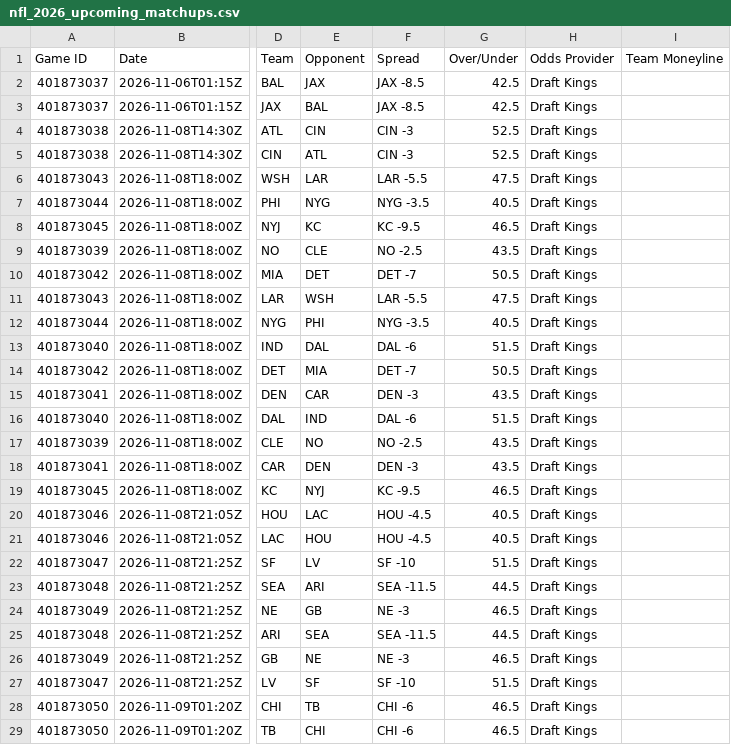
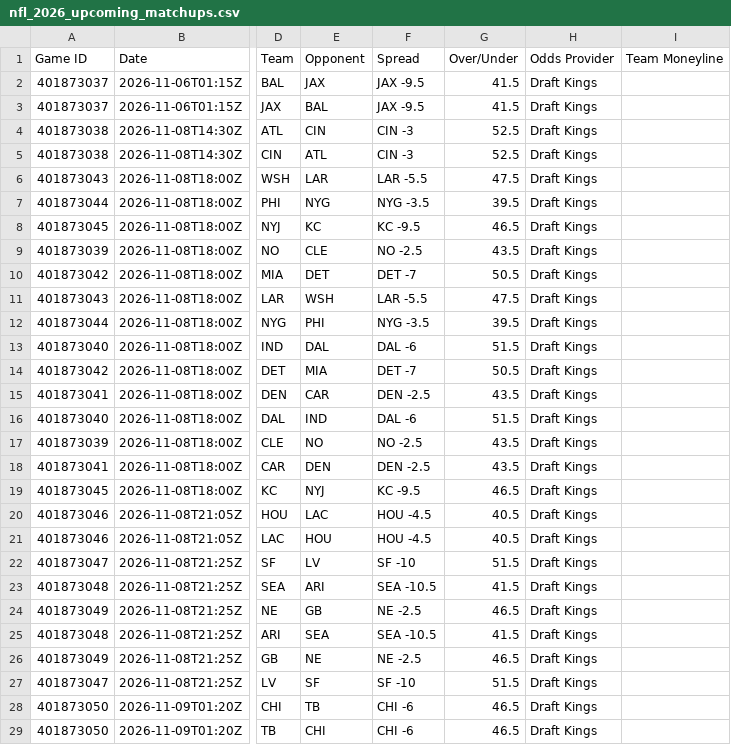
Before and after one commit to HitByOne/nlfdashboard, a CSV file: site/data/nfl_2026_upcoming_matchups.csv, drawn as a sheet; only a part is shown, gaps mark what is left out; the diff covers the shown part only; the diff names each change by its address in the sheet, - before the commit and + after, or states it on an @@ line.

```diff
--- a/site/data/nfl_2026_upcoming_matchups.csv
+++ b/site/data/nfl_2026_upcoming_matchups.csv
-F2:F3 (Spread): JAX -8.5
+F2:F3 (Spread): JAX -9.5
-G2:G3 (Over/Under): 42.5
+G2:G3 (Over/Under): 41.5
-G7 (Over/Under): 40.5
+G7 (Over/Under): 39.5
-G12 (Over/Under): 40.5
+G12 (Over/Under): 39.5
-F15 (Spread): DEN -3
+F15 (Spread): DEN -2.5
-F18 (Spread): DEN -3
+F18 (Spread): DEN -2.5
-F23 (Spread): SEA -11.5
+F23 (Spread): SEA -10.5
-G23 (Over/Under): 44.5
+G23 (Over/Under): 41.5
-F24 (Spread): NE -3
+F24 (Spread): NE -2.5
-F25 (Spread): SEA -11.5
+F25 (Spread): SEA -10.5
-G25 (Over/Under): 44.5
+G25 (Over/Under): 41.5
-F26 (Spread): NE -3
+F26 (Spread): NE -2.5
```
Also changed, not shown: 2 edited cells elsewhere in this file, site/data/nfl_2026_backtest.csv, site/data/nfl_2026_injury_report.csv, 1 other file.
